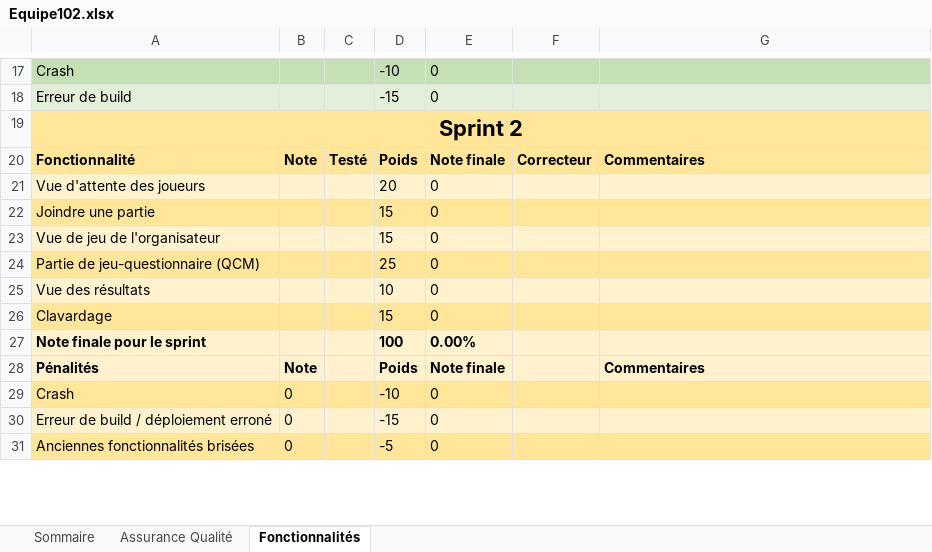
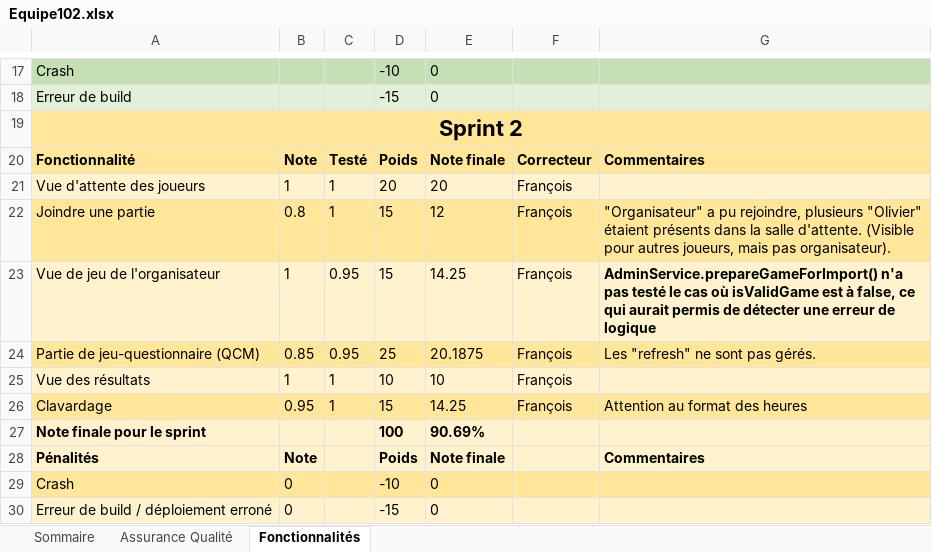
Before and after one commit to gabcomby/multiplayer-quiz-website, an Excel workbook: Equipe102.xlsx, sheet Fonctionnalités, drawn as a sheet; only a part is shown, gaps mark what is left out; the shorter side is filled out with more unchanged rows; values as stored, in another font and other column widths than the file's, no borders; removed rows and columns are numbered as before the commit, all else as after; the diff names each change by its address in the sheet, - before the commit and + after, or states it on an @@ line.

```diff
--- a/Equipe102.xlsx (sheet Fonctionnalités)
+++ b/Equipe102.xlsx (sheet Fonctionnalités)
-B21: (empty)
+B21: 1
-C21: (empty)
+C21: 1
-E21: 0
+E21: 20
-F21: (empty)
+F21: François
-row 22: Joindre une partie |  |  | 15 | 0
-row 23: Vue de jeu de l'organisateur |  |  | 15 | 0
-row 24: Partie de jeu-questionnaire (QCM) |  |  | 25 | 0
+row 22: Joindre une partie | 0.8 | 1 | 15 | 12 | François | "Organisateur" a pu rejoindre, plusieurs "Olivier" étaient présents dans la salle d'attente. (Visible pour autres joueurs, mais pas organisateur).
+row 23: Vue de jeu de l'organisateur | 1 | 0.95 | 15 | 14.25 | François | AdminService.prepareGameForImport() n'a pas testé le cas où isValidGame est à false, ce qui aurait permis de détecter une erreur de logique
+row 24: Partie de jeu-questionnaire (QCM) | 0.85 | 0.95 | 25 | 20.1875 | François | Les "refresh" ne sont pas gérés.
-B25: (empty)
+B25: 1
-C25: (empty)
+C25: 1
-E25: 0
+E25: 10
-F25: (empty)
+F25: François
-row 26: Clavardage |  |  | 15 | 0
+row 26: Clavardage | 0.95 | 1 | 15 | 14.25 | François | Attention au format des heures
-E27: 0.00%
+E27: 90.69%
```
Also changed, not shown: sheet Assurance Qualité, sheet Sommaire.
